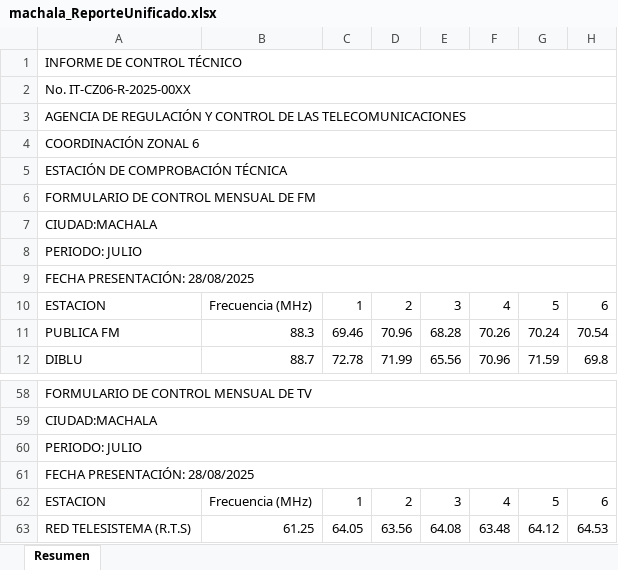
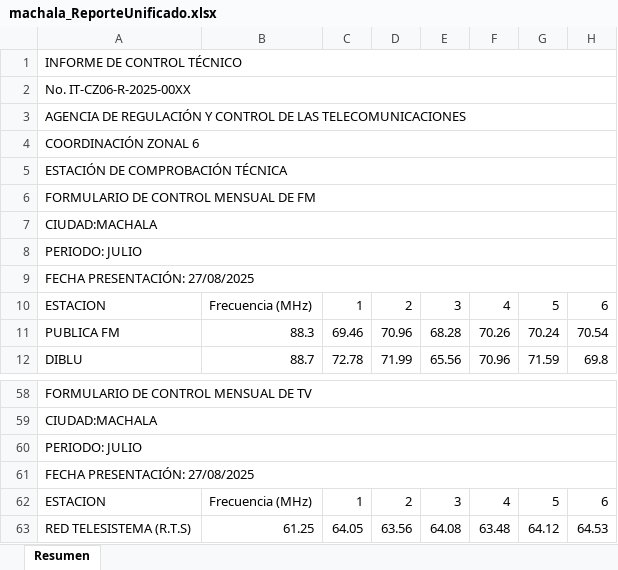
Before and after one commit to mbermio333/ProcesamientoDatosMensual, an Excel workbook: ReportesUnificados/machala_ReporteUnificado.xlsx, sheet Resumen, drawn as a sheet; only a part is shown, gaps mark what is left out; values as stored, in another font and other column widths than the file's, no cell formats; charts and pictures not drawn; the diff names each change by its address in the sheet, - before the commit and + after, or states it on an @@ line.

```diff
--- a/ReportesUnificados/machala_ReporteUnificado.xlsx (sheet Resumen)
+++ b/ReportesUnificados/machala_ReporteUnificado.xlsx (sheet Resumen)
-A9: FECHA PRESENTACIÓN: 28/08/2025
+A9: FECHA PRESENTACIÓN: 27/08/2025
-A61: FECHA PRESENTACIÓN: 28/08/2025
+A61: FECHA PRESENTACIÓN: 27/08/2025
```
Also changed, not shown: cell formats, ReportesUnificados/cañar_ReporteUnificado.xlsx, ReportesUnificados/loja_ReporteUnificado.xlsx, 4 other files.
